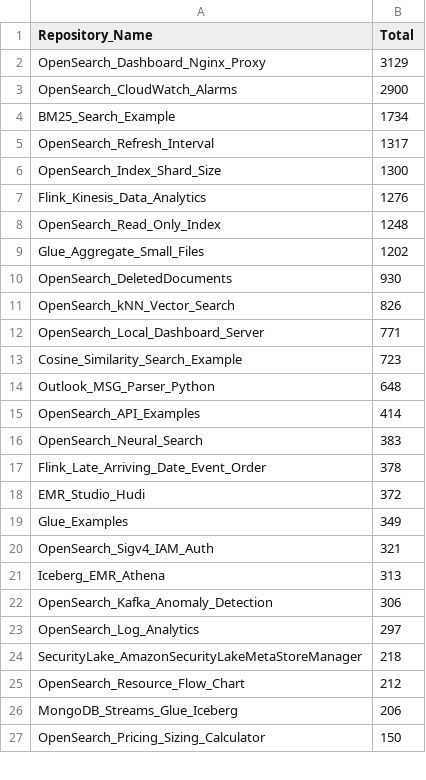
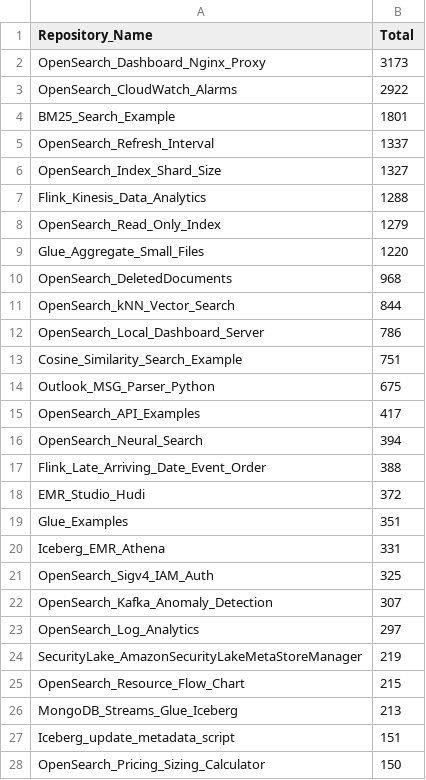
Before and after one commit to ev2900/GitHub_Insigths_History, a CSV file: Metric_Collection/Aggregated_Metric_Data/agg_unique_visits.csv, drawn as a sheet; only a part is shown; the diff covers the shown part only.

```diff
--- a/Metric_Collection/Aggregated_Metric_Data/agg_unique_visits.csv
+++ b/Metric_Collection/Aggregated_Metric_Data/agg_unique_visits.csv
@@ -1,27 +1,28 @@
 Repository_Name,Total
-OpenSearch_Dashboard_Nginx_Proxy,3129
-OpenSearch_CloudWatch_Alarms,2900
-BM25_Search_Example,1734
-OpenSearch_Refresh_Interval,1317
-OpenSearch_Index_Shard_Size,1300
-Flink_Kinesis_Data_Analytics,1276
-OpenSearch_Read_Only_Index,1248
-Glue_Aggregate_Small_Files,1202
-OpenSearch_DeletedDocuments,930
-OpenSearch_kNN_Vector_Search,826
-OpenSearch_Local_Dashboard_Server,771
-Cosine_Similarity_Search_Example,723
-Outlook_MSG_Parser_Python,648
-OpenSearch_API_Examples,414
-OpenSearch_Neural_Search,383
-Flink_Late_Arriving_Date_Event_Order,378
+OpenSearch_Dashboard_Nginx_Proxy,3173
+OpenSearch_CloudWatch_Alarms,2922
+BM25_Search_Example,1801
+OpenSearch_Refresh_Interval,1337
+OpenSearch_Index_Shard_Size,1327
+Flink_Kinesis_Data_Analytics,1288
+OpenSearch_Read_Only_Index,1279
+Glue_Aggregate_Small_Files,1220
+OpenSearch_DeletedDocuments,968
+OpenSearch_kNN_Vector_Search,844
+OpenSearch_Local_Dashboard_Server,786
+Cosine_Similarity_Search_Example,751
+Outlook_MSG_Parser_Python,675
+OpenSearch_API_Examples,417
+OpenSearch_Neural_Search,394
+Flink_Late_Arriving_Date_Event_Order,388
 EMR_Studio_Hudi,372
-Glue_Examples,349
-OpenSearch_Sigv4_IAM_Auth,321
-Iceberg_EMR_Athena,313
-OpenSearch_Kafka_Anomaly_Detection,306
+Glue_Examples,351
+Iceberg_EMR_Athena,331
+OpenSearch_Sigv4_IAM_Auth,325
+OpenSearch_Kafka_Anomaly_Detection,307
 OpenSearch_Log_Analytics,297
-SecurityLake_AmazonSecurityLakeMetaStoreManager,218
-OpenSearch_Resource_Flow_Chart,212
-MongoDB_Streams_Glue_Iceberg,206
+SecurityLake_AmazonSecurityLakeMetaStoreManager,219
+OpenSearch_Resource_Flow_Chart,215
+MongoDB_Streams_Glue_Iceberg,213
+Iceberg_update_metadata_script,151
 OpenSearch_Pricing_Sizing_Calculator,150
```
Also changed, not shown: 4 added rows, 5 removed rows, 10 moved rows and 6 edited cells elsewhere in this file, Metric_Collection/Aggregated_Metric_Data/agg_views.csv, Metric_Collection/Metric_Data/unique_visits.csv, 2 other files.
